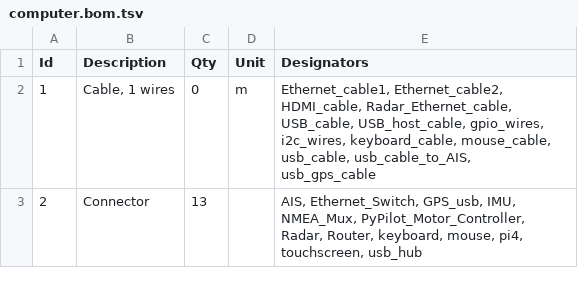
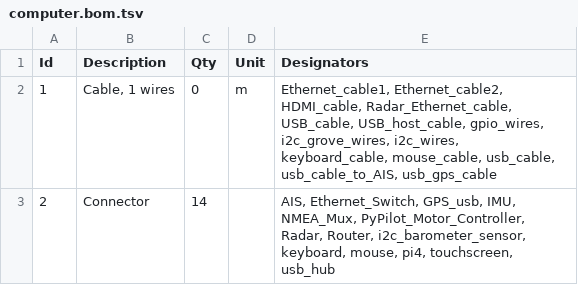
Before and after one commit to bareboat-necessities/wireviz-4-boats, a TSV file: pi4/computer.bom.tsv, drawn as a sheet.

```diff
--- a/pi4/computer.bom.tsv
+++ b/pi4/computer.bom.tsv
@@ -1,3 +1,3 @@
 Id	Description	Qty	Unit	Designators
-1	Cable, 1 wires	0	m	Ethernet_cable1, Ethernet_cable2, HDMI_cable, Radar_Ethernet_cable, USB_cable, USB_host_cable, gpio_wires, i2c_wires, keyboard_cable, mouse_cable, usb_cable, usb_cable_to_AIS, usb_gps_cable
-2	Connector	13		AIS, Ethernet_Switch, GPS_usb, IMU, NMEA_Mux, PyPilot_Motor_Controller, Radar, Router, keyboard, mouse, pi4, touchscreen, usb_hub
+1	Cable, 1 wires	0	m	Ethernet_cable1, Ethernet_cable2, HDMI_cable, Radar_Ethernet_cable, USB_cable, USB_host_cable, gpio_wires, i2c_grove_wires, i2c_wires, keyboard_cable, mouse_cable, usb_cable, usb_cable_to_AIS, usb_gps_cable
+2	Connector	14		AIS, Ethernet_Switch, GPS_usb, IMU, NMEA_Mux, PyPilot_Motor_Controller, Radar, Router, i2c_barometer_sensor, keyboard, mouse, pi4, touchscreen, usb_hub
```
Also changed, not shown: 5 other files.
